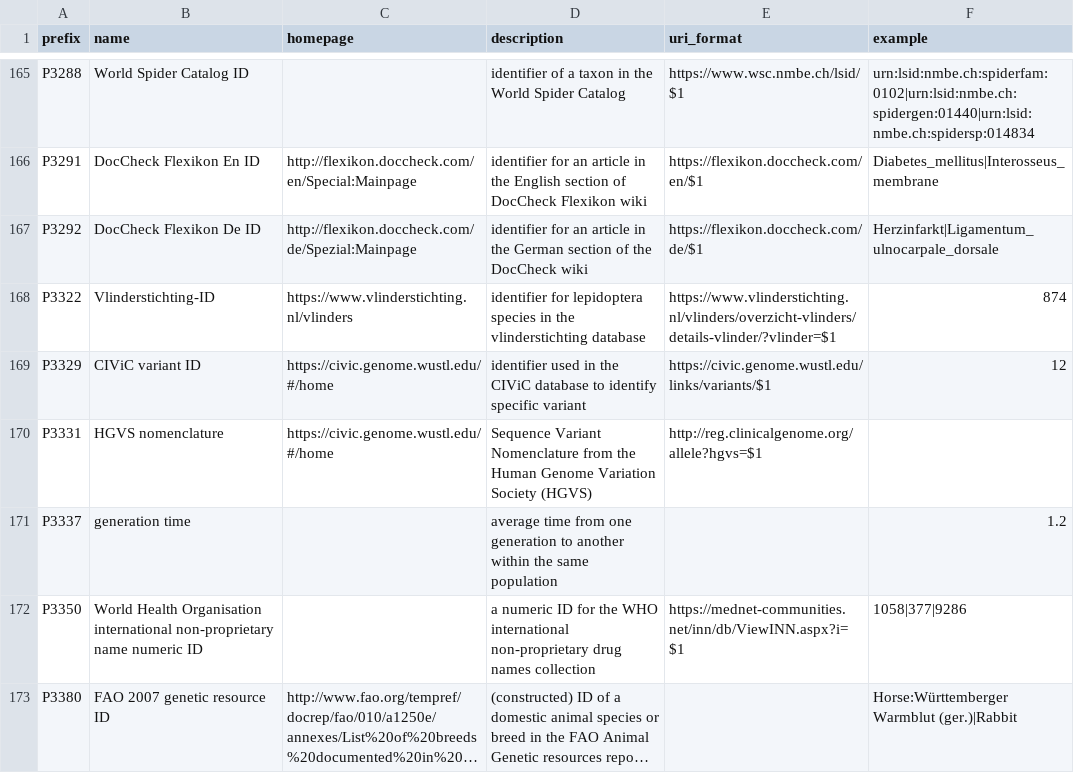
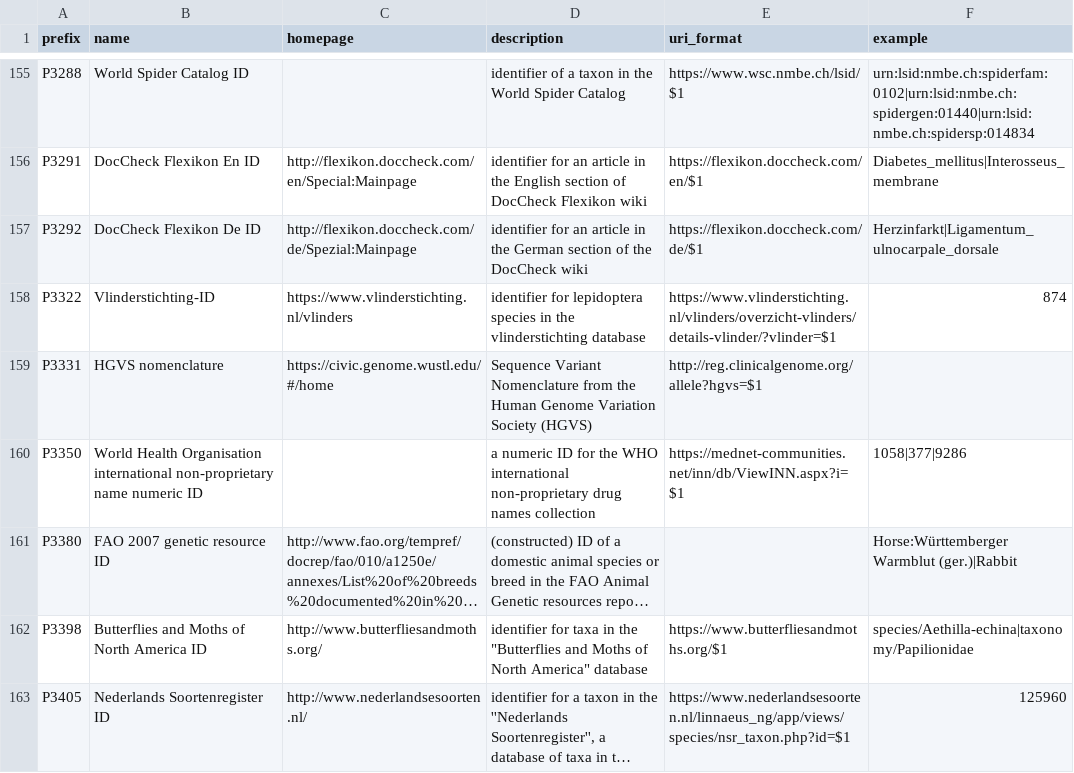
Before and after one commit to biopragmatics/bioregistry, a TSV file: src/bioregistry/data/external/wikidata/curation.tsv, drawn as a sheet; only a part is shown, gaps mark what is left out; the shorter side is filled out with more unchanged rows; long unchanged cells end in …; the diff covers the shown part only; the diff names each change by its address in the sheet, - before the commit and + after, or states it on an @@ line.

```diff
--- a/src/bioregistry/data/external/wikidata/curation.tsv
+++ b/src/bioregistry/data/external/wikidata/curation.tsv
-row 169: P3329 | CIViC variant ID | https://civic.genome.wustl.edu/#/home | identifier used in the CIViC database to identify specific variant | https://civic.genome.wustl.edu/links/variants/$1 | 12
-row 171: P3337 | generation time |  | average time from one generation to another within the same population |  | 1.2
```
Also changed, not shown: 31 removed rows elsewhere in this file, 2 other files.
